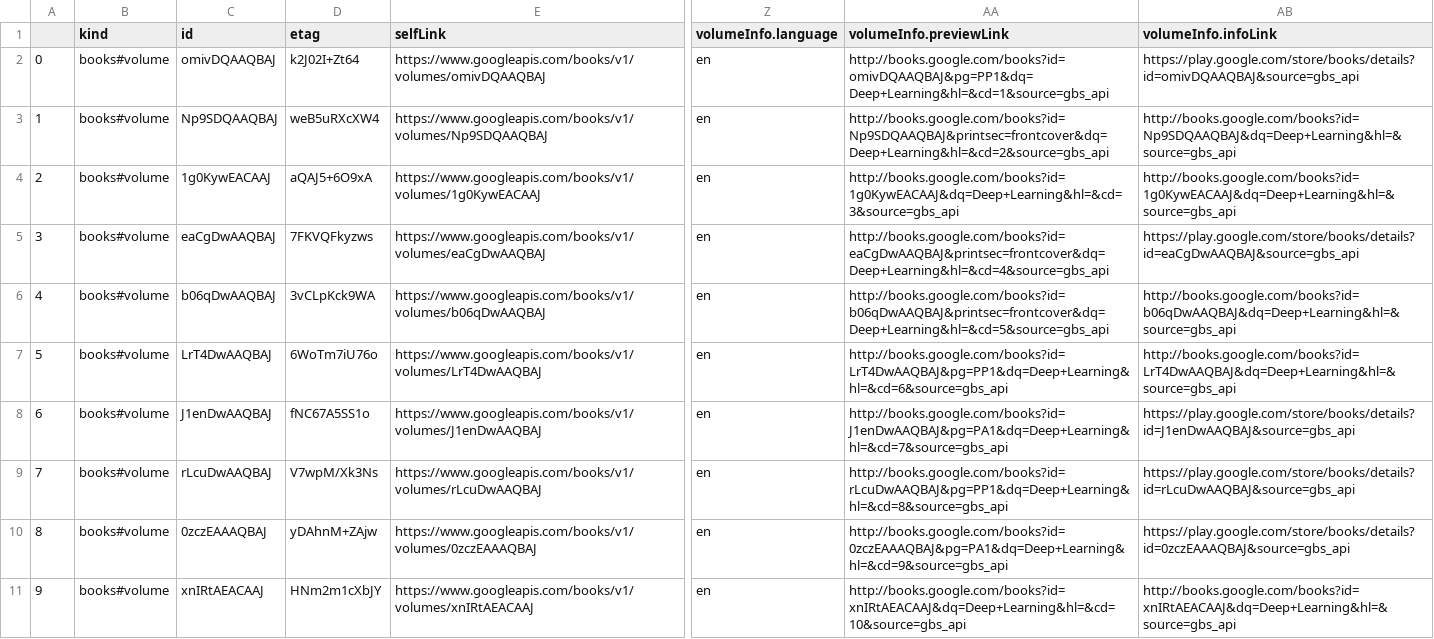
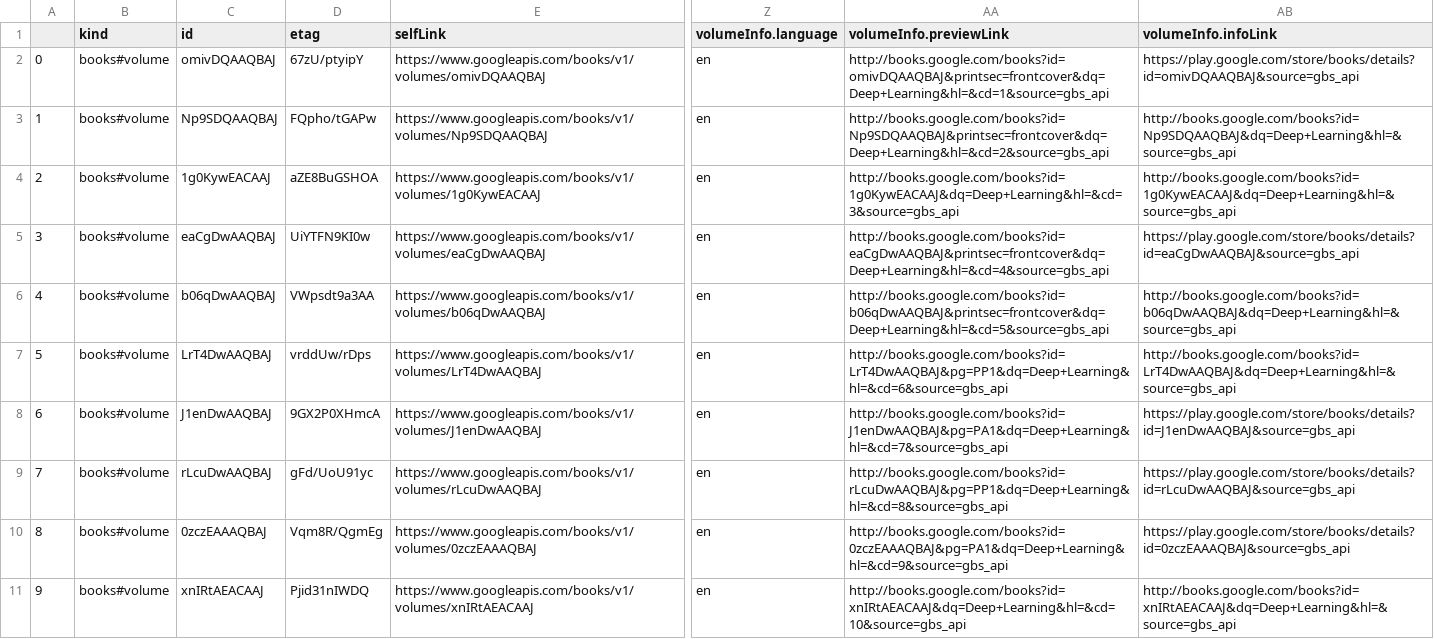
Before and after one commit to ivanisakov99/CS506, a CSV file: HW/hw1/deep_learning.csv, drawn as a sheet; only a part is shown, gaps mark what is left out; the diff names each change by its address in the sheet, - before the commit and + after, or states it on an @@ line.

```diff
--- a/HW/hw1/deep_learning.csv
+++ b/HW/hw1/deep_learning.csv
-D2 (etag): k2J02I+Zt64
+D2 (etag): 67zU/ptyipY
-AA2 (volumeInfo.previewLink): http://books.google.com/books?id=omivDQAAQBAJ&pg=PP1&dq=Deep+Learning&hl=&cd=1&source=gbs_api
+AA2 (volumeInfo.previewLink): http://books.google.com/books?id=omivDQAAQBAJ&printsec=frontcover&dq=Deep+Learning&hl=&cd=1&source=gbs_api
-D3 (etag): weB5uRXcXW4
+D3 (etag): FQpho/tGAPw
-D4 (etag): aQAJ5+6O9xA
+D4 (etag): aZE8BuGSHOA
-D5 (etag): 7FKVQFkyzws
+D5 (etag): UiYTFN9KI0w
-D6 (etag): 3vCLpKck9WA
+D6 (etag): VWpsdt9a3AA
-D7 (etag): 6WoTm7iU76o
+D7 (etag): vrddUw/rDps
-D8 (etag): fNC67A5SS1o
+D8 (etag): 9GX2P0XHmcA
-D9 (etag): V7wpM/Xk3Ns
+D9 (etag): gFd/UoU91yc
-D10 (etag): yDAhnM+ZAjw
+D10 (etag): Vqm8R/QgmEg
-D11 (etag): HNm2m1cXbJY
+D11 (etag): Pjid31nIWDQ
```
Also changed, not shown: HW/hw1/data_analytics.csv, HW/hw1/data_science.csv, 5 other files.
